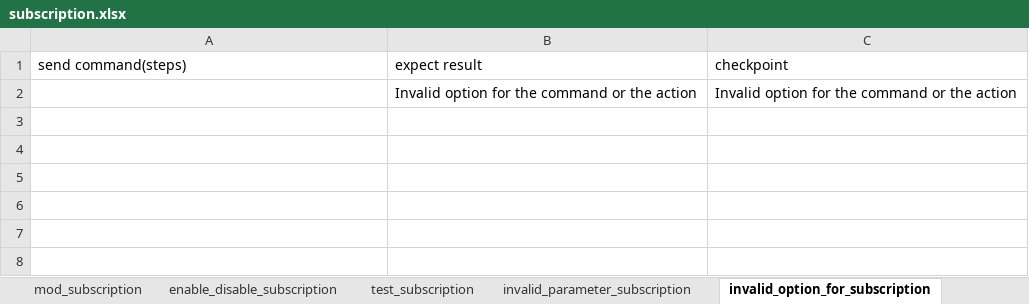
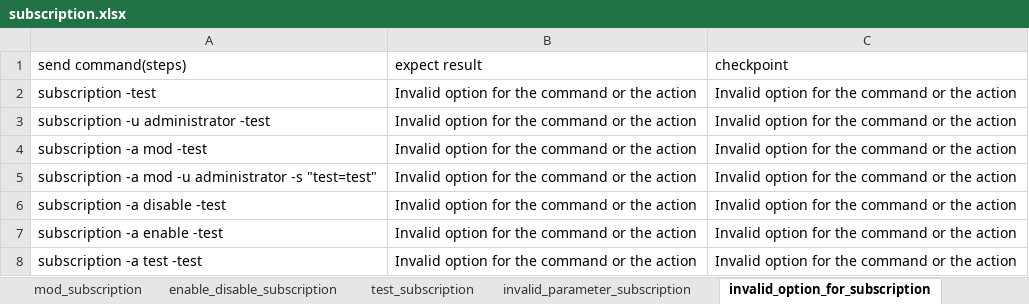
Before and after one commit to FengZiQ/cli, an Excel workbook: data/subscription.xlsx, sheet invalid_option_for_subscription, drawn as a sheet; values as stored, in another font and other column widths than the file's, no borders; the diff names each change by its address in the sheet, - before the commit and + after, or states it on an @@ line.

```diff
--- a/data/subscription.xlsx (sheet invalid_option_for_subscription)
+++ b/data/subscription.xlsx (sheet invalid_option_for_subscription)
-A2 (send command(steps)): (empty)
+A2 (send command(steps)): subscription -test
+row 3: subscription -u administrator -test | Invalid option for the command or the action | Invalid option for the command or the action
+row 4: subscription -a mod -test | Invalid option for the command or the action | Invalid option for the command or the action
+row 5: subscription -a mod -u administrator -s "test=test" | Invalid option for the command or the action | Invalid option for the command or the action
+row 6: subscription -a disable -test | Invalid option for the command or the action | Invalid option for the command or the action
+row 7: subscription -a enable -test | Invalid option for the command or the action | Invalid option for the command or the action
+row 8: subscription -a test -test | Invalid option for the command or the action | Invalid option for the command or the action
```
Also changed, not shown: sheet mod_subscription, sheet invalid_parameter_subscription, sheet list_subscription_by_v_mode, sheet missing_parameter_subscription, sheet enable_disable_subscription, sheet test_subscription, data/replication.xlsx, data/volume.xlsx, 8 other files.
